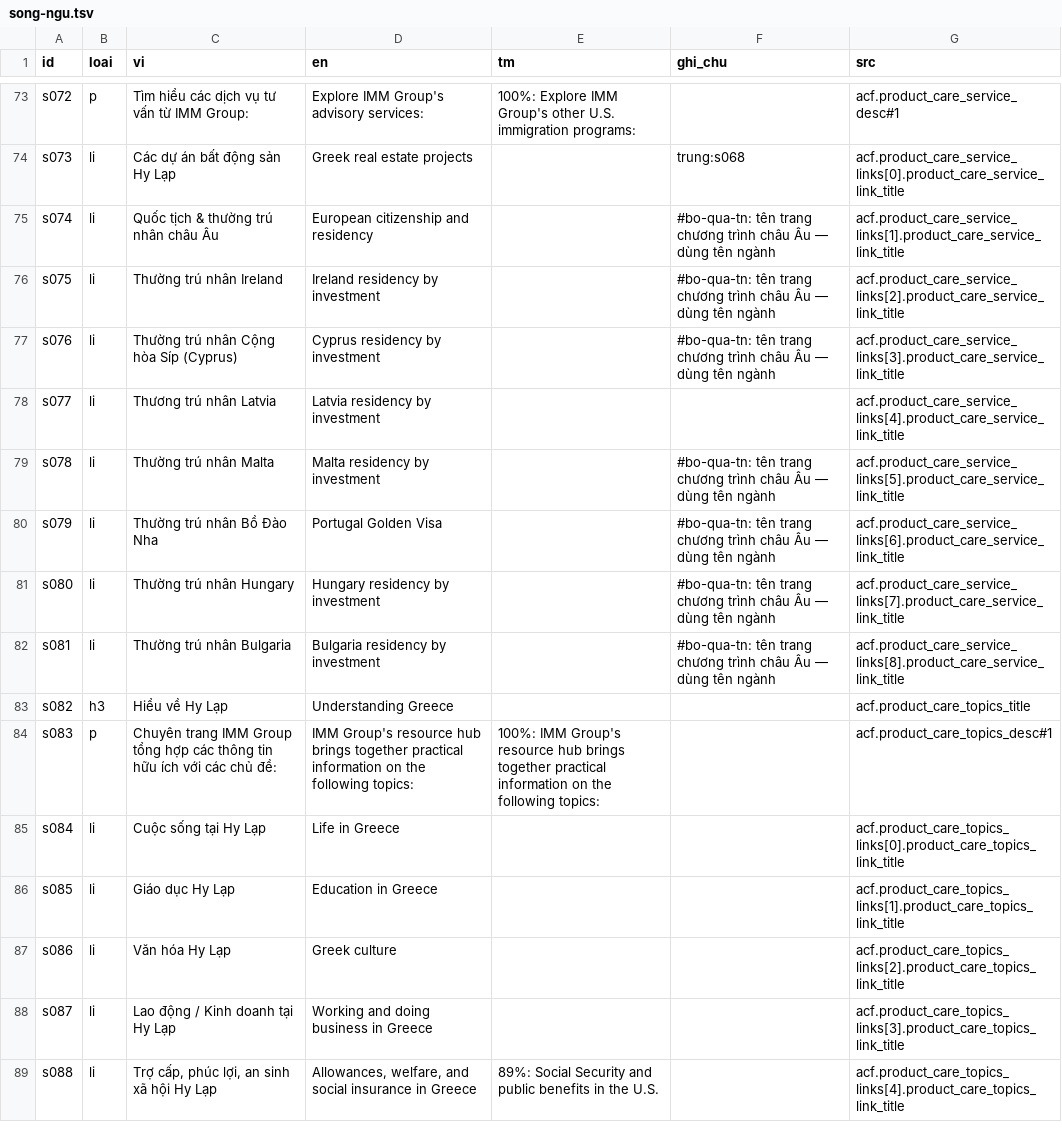
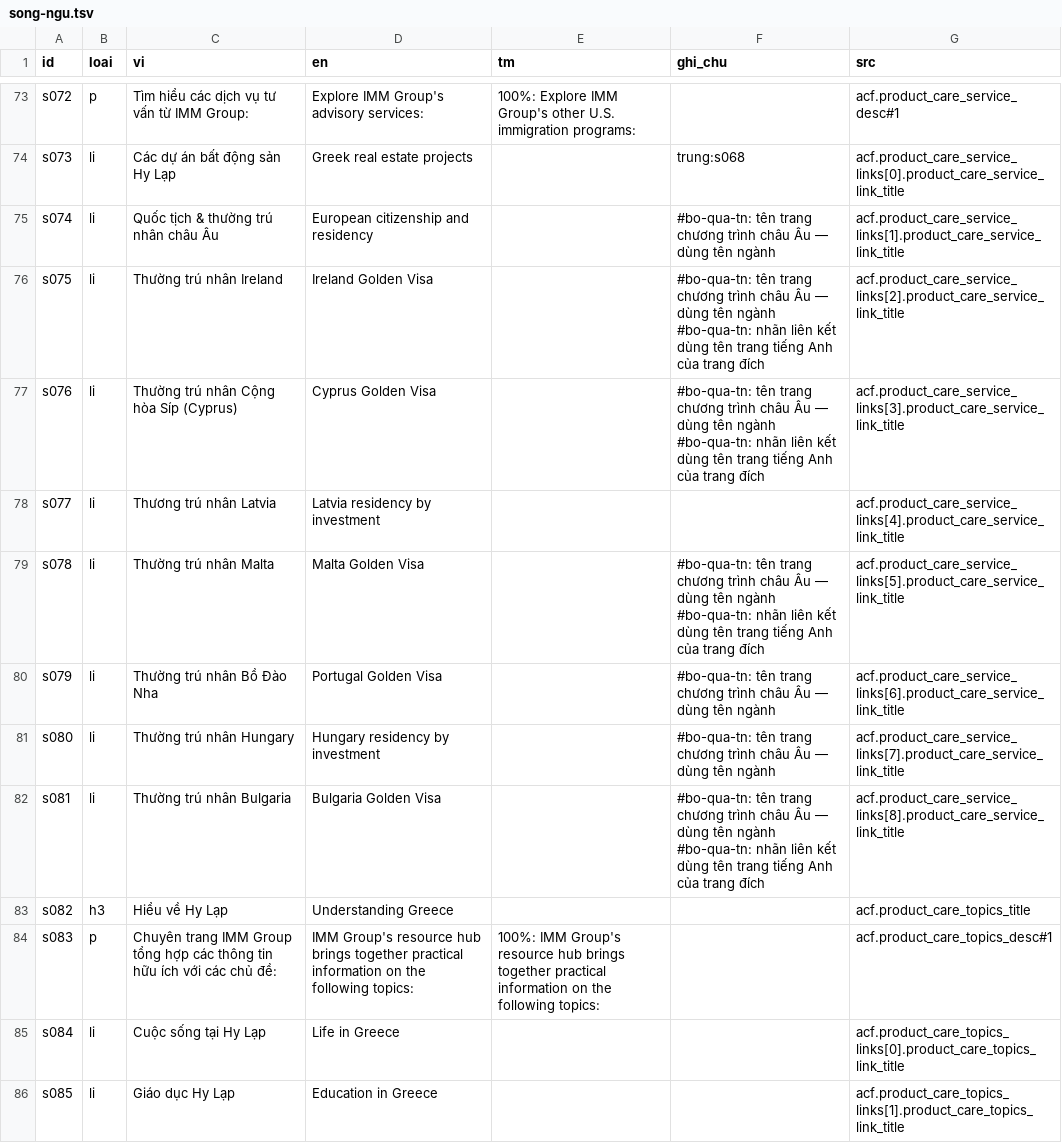
Before and after one commit to franknguyenit/web-imm-translation, a TSV file: viec/2026-09-21-thuong-tru-nhan-hy-lap/song-ngu.tsv, drawn as a sheet; only a part is shown, gaps mark what is left out; the shorter side is filled out with more unchanged rows.

```diff
--- a/viec/2026-09-21-thuong-tru-nhan-hy-lap/song-ngu.tsv
+++ b/viec/2026-09-21-thuong-tru-nhan-hy-lap/song-ngu.tsv
@@ -75,9 +75,9 @@ s073	li	Các dự án bất động sản Hy Lạp	Greek real estate projects		t
 s074	li	Quốc tịch & thường trú nhân châu Âu	European citizenship and residency		#bo-qua-tn: tên trang chương trình châu Âu — dùng tên ngành	acf.product_care_service_links[1].product_care_service_link_title
-s075	li	Thường trú nhân Ireland	Ireland residency by investment		#bo-qua-tn: tên trang chương trình châu Âu — dùng tên ngành	acf.product_care_service_links[2].product_care_service_link_title
-s076	li	Thường trú nhân Cộng hòa Síp (Cyprus)	Cyprus residency by investment		#bo-qua-tn: tên trang chương trình châu Âu — dùng tên ngành	acf.product_care_service_links[3].product_care_service_link_title
+s075	li	Thường trú nhân Ireland	Ireland Golden Visa		#bo-qua-tn: tên trang chương trình châu Âu — dùng tên ngành #bo-qua-tn: nhãn liên kết dùng tên trang tiếng Anh của trang đích	acf.product_care_service_links[2].product_care_service_link_title
+s076	li	Thường trú nhân Cộng hòa Síp (Cyprus)	Cyprus Golden Visa		#bo-qua-tn: tên trang chương trình châu Âu — dùng tên ngành #bo-qua-tn: nhãn liên kết dùng tên trang tiếng Anh của trang đích	acf.product_care_service_links[3].product_care_service_link_title
 s077	li	Thương trú nhân Latvia	Latvia residency by investment			acf.product_care_service_links[4].product_care_service_link_title
-s078	li	Thường trú nhân Malta	Malta residency by investment		#bo-qua-tn: tên trang chương trình châu Âu — dùng tên ngành	acf.product_care_service_links[5].product_care_service_link_title
+s078	li	Thường trú nhân Malta	Malta Golden Visa		#bo-qua-tn: tên trang chương trình châu Âu — dùng tên ngành #bo-qua-tn: nhãn liên kết dùng tên trang tiếng Anh của trang đích	acf.product_care_service_links[5].product_care_service_link_title
 s079	li	Thường trú nhân Bồ Đào Nha	Portugal Golden Visa		#bo-qua-tn: tên trang chương trình châu Âu — dùng tên ngành	acf.product_care_service_links[6].product_care_service_link_title
 s080	li	Thường trú nhân Hungary	Hungary residency by investment		#bo-qua-tn: tên trang chương trình châu Âu — dùng tên ngành	acf.product_care_service_links[7].product_care_service_link_title
-s081	li	Thường trú nhân Bulgaria	Bulgaria residency by investment		#bo-qua-tn: tên trang chương trình châu Âu — dùng tên ngành	acf.product_care_service_links[8].product_care_service_link_title
+s081	li	Thường trú nhân Bulgaria	Bulgaria Golden Visa		#bo-qua-tn: tên trang chương trình châu Âu — dùng tên ngành #bo-qua-tn: nhãn liên kết dùng tên trang tiếng Anh của trang đích	acf.product_care_service_links[8].product_care_service_link_title
 s082	h3	Hiểu về Hy Lạp	Understanding Greece			acf.product_care_topics_title
```
Also changed, not shown: thuat-ngu/thuat-ngu.csv, viec/2026-09-21-thuong-tru-nhan-ireland/song-ngu.tsv, 32 other files.
